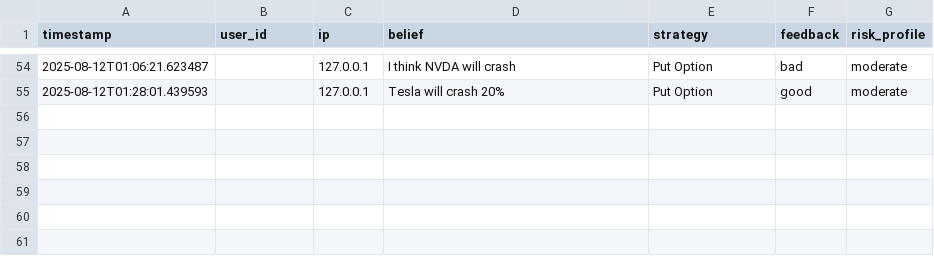
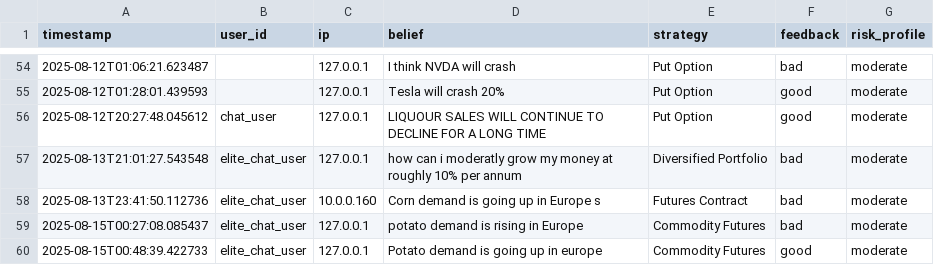
Before and after one commit to msawaged/MarketPlaygroundV3, a CSV file: backend/feedback_log.csv, drawn as a sheet; only a part is shown, gaps mark what is left out; the diff names each change by its address in the sheet, - before the commit and + after, or states it on an @@ line.

```diff
--- a/backend/feedback_log.csv
+++ b/backend/feedback_log.csv
+row 56: 2025-08-12T20:27:48.045612 | chat_user | 127.0.0.1 | LIQUOUR SALES WILL CONTINUE TO DECLINE FOR A LONG TIME | Put Option | good | moderate
+row 57: 2025-08-13T21:01:27.543548 | elite_chat_user | 127.0.0.1 | how can i moderatly grow my money at roughly 10% per annum | Diversified Portfolio | bad | moderate
+row 58: 2025-08-13T23:41:50.112736 | elite_chat_user | 10.0.0.160 | Corn demand is going up in Europe s | Futures Contract | bad | moderate
+row 59: 2025-08-15T00:27:08.085437 | elite_chat_user | 127.0.0.1 | potato demand is rising in Europe | Commodity Futures | bad | moderate
+row 60: 2025-08-15T00:48:39.422733 | elite_chat_user | 127.0.0.1 | Potato demand is going up in europe | Commodity Futures | good | moderate
```
Also changed, not shown: 14 other files.
